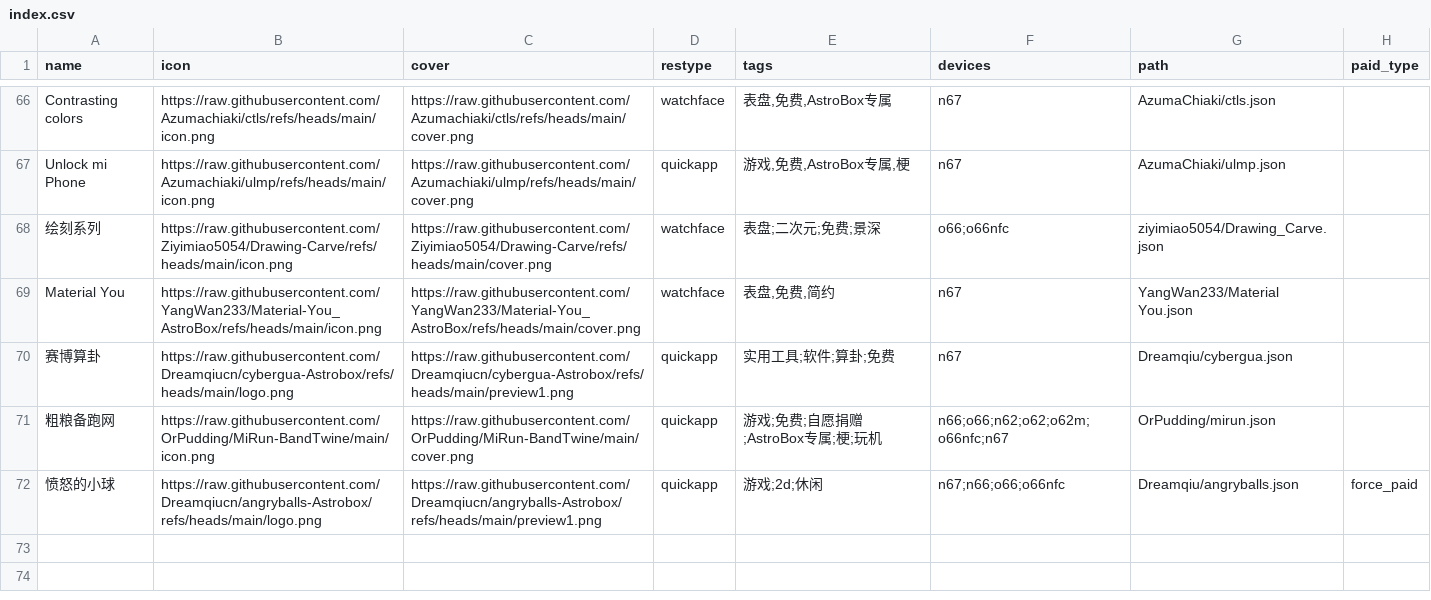
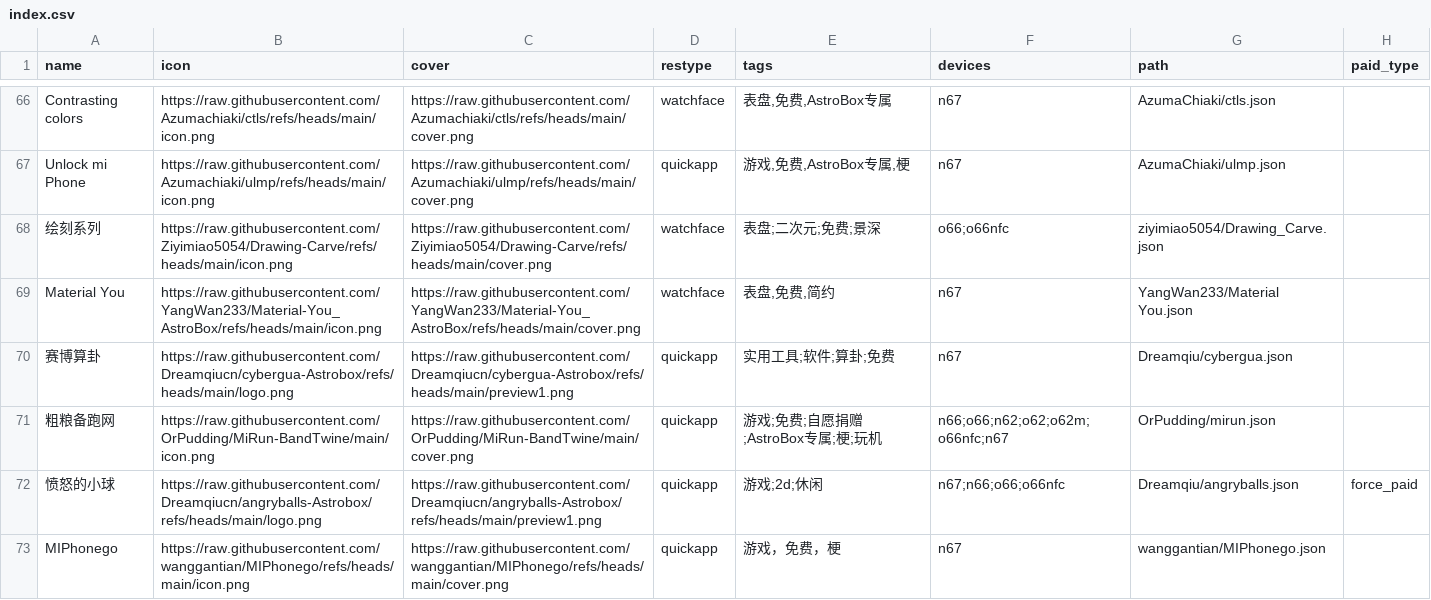
Before and after one commit to Ziyimiao5054/AstroBox-Repo, a CSV file: index.csv, drawn as a sheet; only a part is shown, gaps mark what is left out; the diff names each change by its address in the sheet, - before the commit and + after, or states it on an @@ line.

Commit message:
Add MIPhonego quickapp entry and resource file
Added a new entry for MIPhonego in index.csv with relevant metadata and created the corresponding MIPhonego.json resource file in resources/wanggantian. This adds support for the MIPhonego quickapp.

```diff
--- a/index.csv
+++ b/index.csv
+row 73: MIPhonego | https://raw.githubusercontent.com/wanggantian/MIPhonego/refs/heads/main/icon.png | https://raw.githubusercontent.com/wanggantian/MIPhonego/refs/heads/main/cover.png | quickapp | 游戏，免费，梗 | n67 | wanggantian/MIPhonego.json
```
Also changed, not shown: 1 other file.
